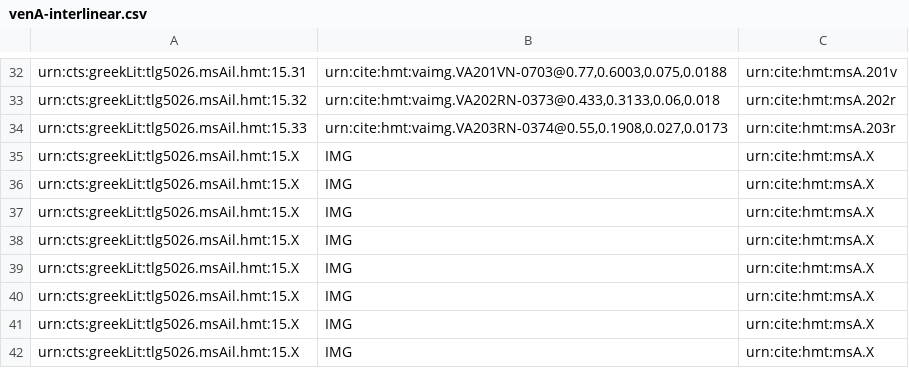
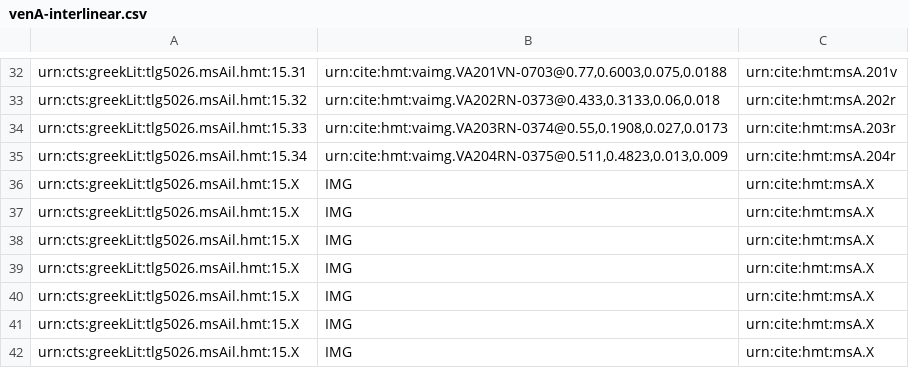
Before and after one commit to cjschu17/closed-venA-15, a CSV file: Collections/venA-interlinear.csv, drawn as a sheet; only a part is shown, gaps mark what is left out.

Commit message:
Update venA-interlinear.csv
1 interlinear on 204r

```diff
--- a/Collections/venA-interlinear.csv
+++ b/Collections/venA-interlinear.csv
@@ -34,3 +34,3 @@ urn:cts:greekLit:tlg5026.msAil.hmt:15.32,"urn:cite:hmt:vaimg.VA202RN-0373@0.433,
 urn:cts:greekLit:tlg5026.msAil.hmt:15.33,"urn:cite:hmt:vaimg.VA203RN-0374@0.55,0.1908,0.027,0.0173",urn:cite:hmt:msA.203r
-urn:cts:greekLit:tlg5026.msAil.hmt:15.X,"IMG",urn:cite:hmt:msA.X
+urn:cts:greekLit:tlg5026.msAil.hmt:15.34,"urn:cite:hmt:vaimg.VA204RN-0375@0.511,0.4823,0.013,0.009",urn:cite:hmt:msA.204r
 urn:cts:greekLit:tlg5026.msAil.hmt:15.X,"IMG",urn:cite:hmt:msA.X
```
